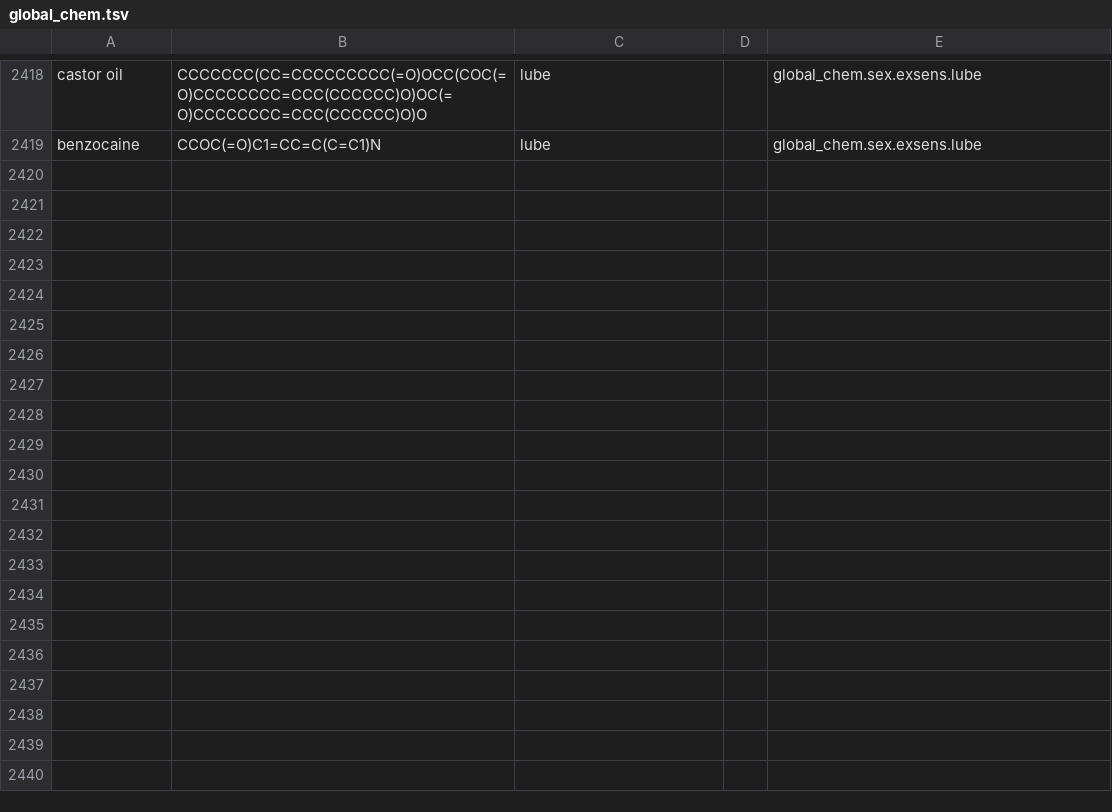
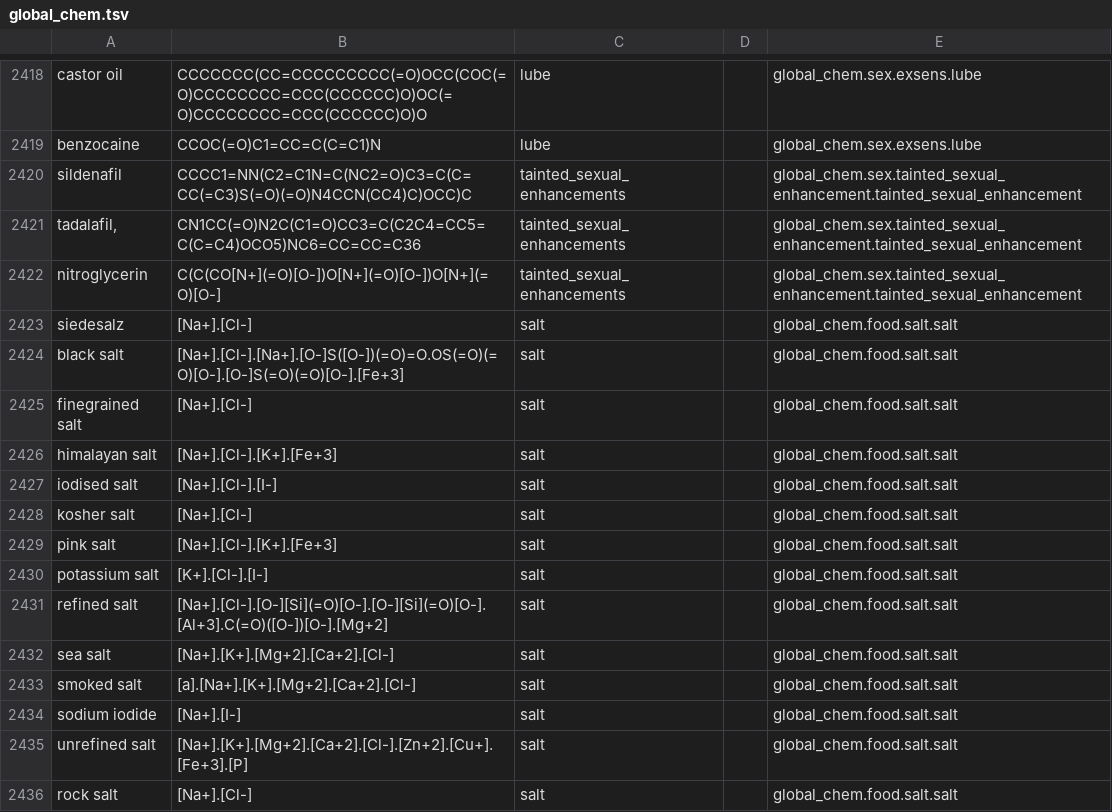
Before and after one commit to Global-Chem/global-chem, a TSV file: global_chem/global_chem_outputs/global_chem.tsv, drawn as a sheet; only a part is shown, gaps mark what is left out.

```diff
--- a/global_chem/global_chem_outputs/global_chem.tsv
+++ b/global_chem/global_chem_outputs/global_chem.tsv
@@ -2419 +2419,18 @@ castor oil	CCCCCCC(CC=CCCCCCCCC(=O)OCC(COC(=O)CCCCCCCC=CCC(CCCCCC)O)OC(=O)CCCCCC
 benzocaine	CCOC(=O)C1=CC=C(C=C1)N	lube		global_chem.sex.exsens.lube
+sildenafil	CCCC1=NN(C2=C1N=C(NC2=O)C3=C(C=CC(=C3)S(=O)(=O)N4CCN(CC4)C)OCC)C	tainted_sexual_enhancements		global_chem.sex.tainted_sexual_enhancement.tainted_sexual_enhancement
+tadalafil,	CN1CC(=O)N2C(C1=O)CC3=C(C2C4=CC5=C(C=C4)OCO5)NC6=CC=CC=C36	tainted_sexual_enhancements		global_chem.sex.tainted_sexual_enhancement.tainted_sexual_enhancement
+nitroglycerin	C(C(CO[N+](=O)[O-])O[N+](=O)[O-])O[N+](=O)[O-]	tainted_sexual_enhancements		global_chem.sex.tainted_sexual_enhancement.tainted_sexual_enhancement
+siedesalz	[Na+].[Cl-]	salt		global_chem.food.salt.salt
+black salt	[Na+].[Cl-].[Na+].[O-]S([O-])(=O)=O.OS(=O)(=O)[O-].[O-]S(=O)(=O)[O-].[Fe+3]	salt		global_chem.food.salt.salt
+finegrained salt	[Na+].[Cl-]	salt		global_chem.food.salt.salt
+himalayan salt	[Na+].[Cl-].[K+].[Fe+3]	salt		global_chem.food.salt.salt
+iodised salt	[Na+].[Cl-].[I-]	salt		global_chem.food.salt.salt
+kosher salt	[Na+].[Cl-]	salt		global_chem.food.salt.salt
+pink salt	[Na+].[Cl-].[K+].[Fe+3]	salt		global_chem.food.salt.salt
+potassium salt	[K+].[Cl-].[I-]	salt		global_chem.food.salt.salt
+refined salt	[Na+].[Cl-].[O-][Si](=O)[O-].[O-][Si](=O)[O-].[Al+3].C(=O)([O-])[O-].[Mg+2]	salt		global_chem.food.salt.salt
+sea salt	[Na+].[K+].[Mg+2].[Ca+2].[Cl-]	salt		global_chem.food.salt.salt
+smoked salt	[a].[Na+].[K+].[Mg+2].[Ca+2].[Cl-]	salt		global_chem.food.salt.salt
+sodium iodide	[Na+].[I-]	salt		global_chem.food.salt.salt
+unrefined salt	[Na+].[K+].[Mg+2].[Ca+2].[Cl-].[Zn+2].[Cu+].[Fe+3].[P]	salt		global_chem.food.salt.salt
+rock salt	[Na+].[Cl-]	salt		global_chem.food.salt.salt
```
Also changed, not shown: 6 other files.
